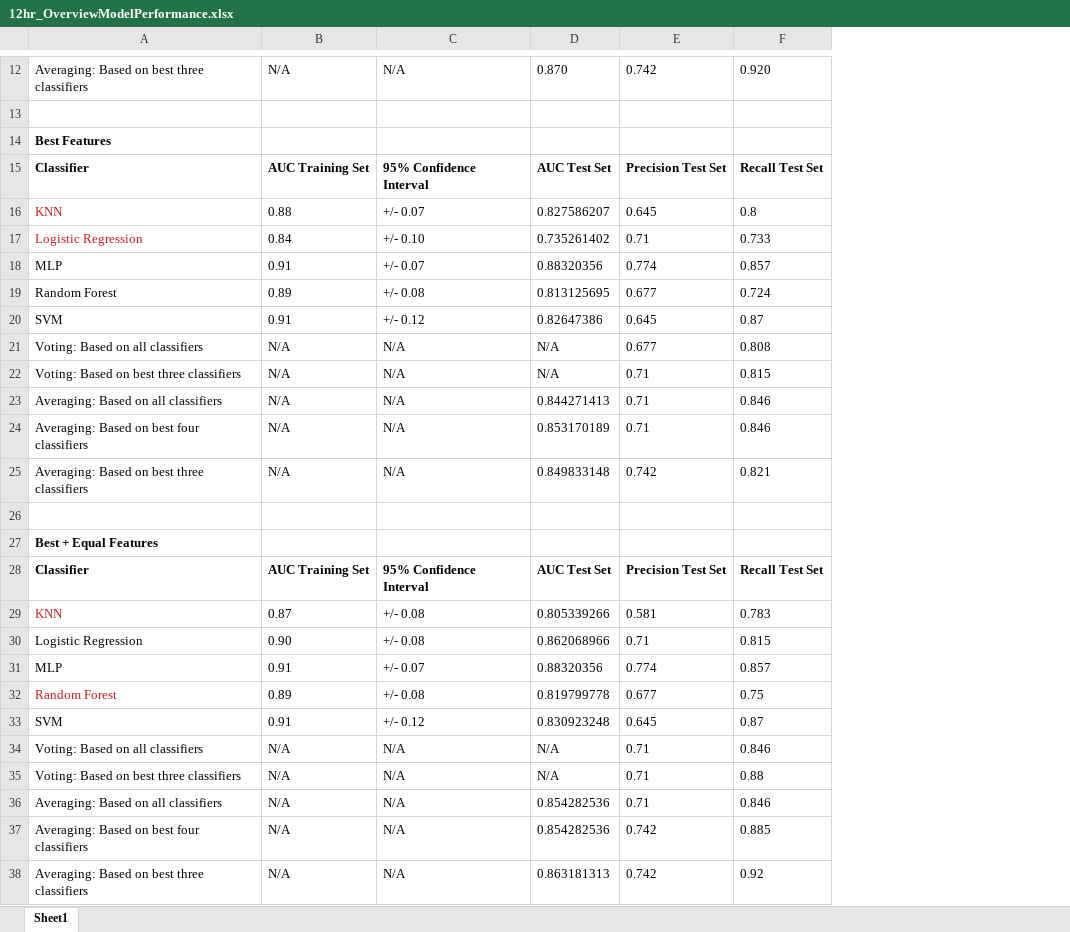
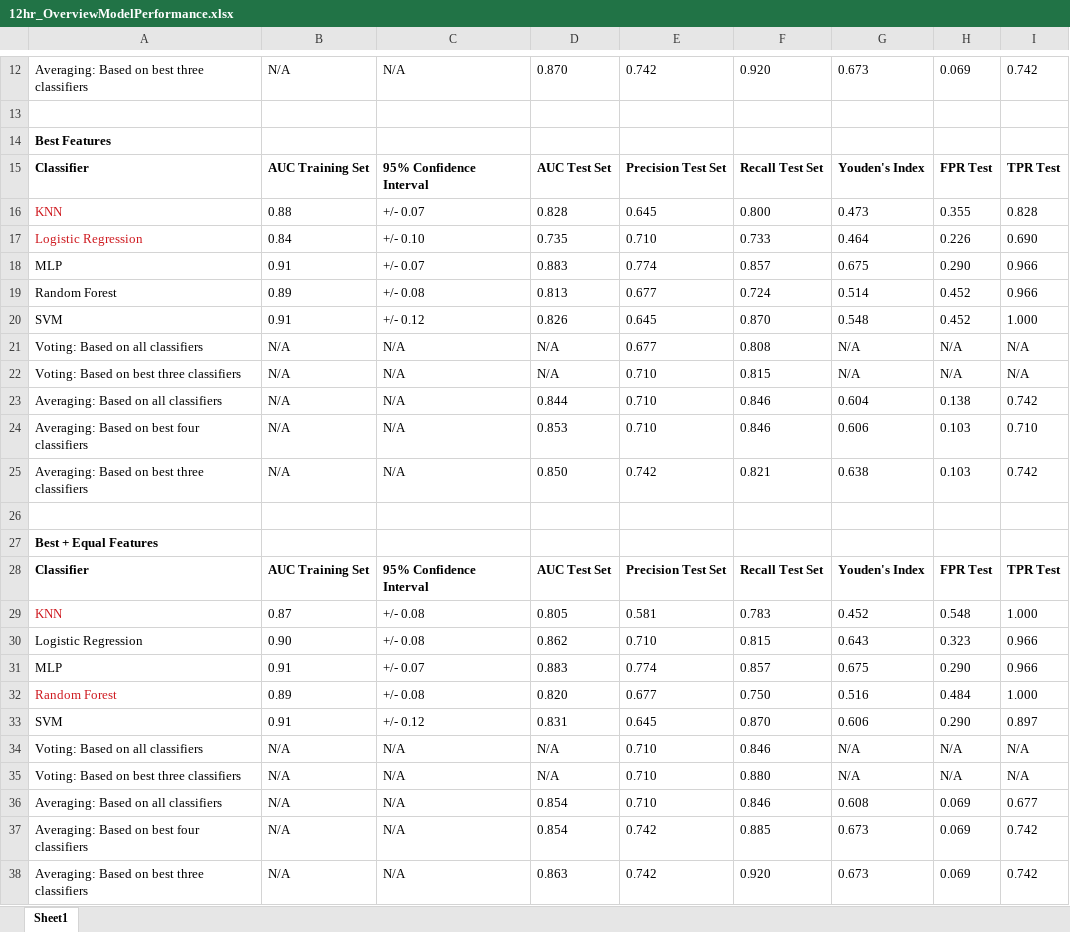
Before and after one commit to JaccoVE/DataScience2, an Excel workbook: report/12hr_OverviewModelPerformance.xlsx, sheet Sheet1, drawn as a sheet; only a part is shown, gaps mark what is left out; values as stored, in another font and other column widths than the file's, no borders; the diff names each change by its address in the sheet, - before the commit and + after, or states it on an @@ line.

Commit message:
Best performing models update

```diff
--- a/report/12hr_OverviewModelPerformance.xlsx (sheet Sheet1)
+++ b/report/12hr_OverviewModelPerformance.xlsx (sheet Sheet1)
+column G, rows 12-38: 0.673 |  |  | Youden's Index | 0.473 | 0.464 | 0.675 | 0.514 | 0.548 | N/A | N/A | 0.604 | 0.606 | 0.638 |  |  | Youden's Index | 0.452 | 0.643 | 0.675 | 0.516 | 0.606 | N/A | N/A | 0.608 | 0.673 | 0.673
+column H, rows 12-38: 0.069 |  |  | FPR Test | 0.355 | 0.226 | 0.290 | 0.452 | 0.452 | N/A | N/A | 0.138 | 0.103 | 0.103 |  |  | FPR Test | 0.548 | 0.323 | 0.290 | 0.484 | 0.290 | N/A | N/A | 0.069 | 0.069 | 0.069
+column I, rows 12-38: 0.742 |  |  | TPR Test | 0.828 | 0.690 | 0.966 | 0.966 | 1.000 | N/A | N/A | 0.742 | 0.710 | 0.742 |  |  | TPR Test | 1.000 | 0.966 | 0.966 | 1.000 | 0.897 | N/A | N/A | 0.677 | 0.742 | 0.742
-D16: 0.827586207
+D16: 0.828
-F16: 0.8
+F16: 0.800
-D17: 0.735261402
+D17: 0.735
-E17: 0.71
+E17: 0.710
-D18: 0.88320356
+D18: 0.883
-D19: 0.813125695
+D19: 0.813
-D20: 0.82647386
+D20: 0.826
-F20: 0.87
+F20: 0.870
-E22:E24: 0.71
+E22:E24: 0.710
-D23: 0.844271413
+D23: 0.844
-D24: 0.853170189
+D24: 0.853
-D25: 0.849833148
+D25: 0.850
-D29: 0.805339266
+D29: 0.805
-D30: 0.862068966
+D30: 0.862
-E30: 0.71
+E30: 0.710
-D31: 0.88320356
+D31: 0.883
-D32: 0.819799778
+D32: 0.820
-F32: 0.75
+F32: 0.750
-D33: 0.830923248
+D33: 0.831
-F33: 0.87
+F33: 0.870
-E34:E36: 0.71
+E34:E36: 0.710
-F35: 0.88
+F35: 0.880
-D36:D37: 0.854282536
+D36:D37: 0.854
-D38: 0.863181313
+D38: 0.863
-F38: 0.92
+F38: 0.920
```
Also changed, not shown: 4 other files.
